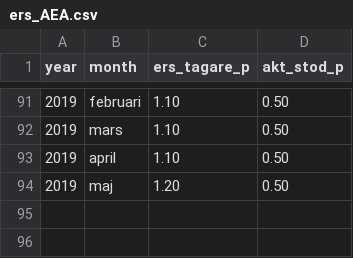
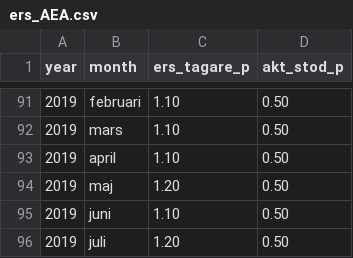
Before and after one commit to MansMeg/DIK_analys, a CSV file: Data/ers_AEA.csv, drawn as a sheet; only a part is shown, gaps mark what is left out.

Commit message:
Update ers_AEA.csv
Added juni & juli

```diff
--- a/Data/ers_AEA.csv
+++ b/Data/ers_AEA.csv
@@ -94 +94,3 @@
 2019,"maj",1.20,0.50
+2019,"juni",1.10,0.50
+2019,"juli",1.20,0.50
```
